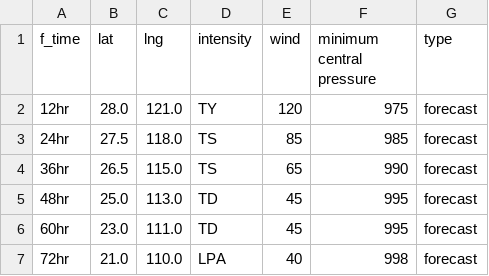
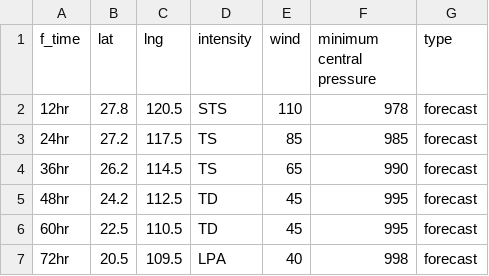
Before and after one commit to zax41006-bot/TC-Track, a CSV file: forecast_track_B.csv, drawn as a sheet.

Commit message:
Update forecast_track_B.csv

```diff
--- a/forecast_track_B.csv
+++ b/forecast_track_B.csv
@@ -1,7 +1,7 @@
 f_time,lat,lng,intensity,wind,minimum central pressure,type
-12hr,28.0,121.0,TY,120,975,forecast
-24hr,27.5,118.0,TS,85,985,forecast
-36hr,26.5,115.0,TS,65,990,forecast
-48hr,25.0,113.0,TD,45,995,forecast
-60hr,23.0,111.0,TD,45,995,forecast
-72hr,21.0,110.0,LPA,40,998,forecast
+12hr,27.8,120.5,STS,110,978,forecast
+24hr,27.2,117.5,TS,85,985,forecast
+36hr,26.2,114.5,TS,65,990,forecast
+48hr,24.2,112.5,TD,45,995,forecast
+60hr,22.5,110.5,TD,45,995,forecast
+72hr,20.5,109.5,LPA,40,998,forecast
```
